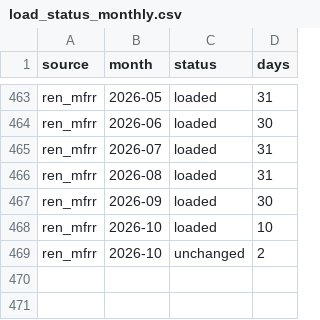
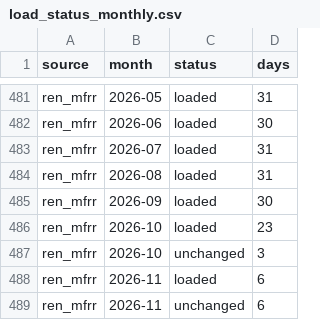
Before and after one commit to Praveen-Energy-Trading/Alqueva-PSP-PV-BESS-24hr-Energy-Trading-DA-IDA-aFRR-mFRR-Optimizer, a CSV file: model_development/data/load_status_monthly.csv, drawn as a sheet; only a part is shown, gaps mark what is left out; the diff covers the shown part only.

```diff
--- a/model_development/data/load_status_monthly.csv
+++ b/model_development/data/load_status_monthly.csv
@@ -467,3 +485,5 @@ ren_mfrr,2026-08,loaded,31
 ren_mfrr,2026-09,loaded,30
-ren_mfrr,2026-10,loaded,10
-ren_mfrr,2026-10,unchanged,2
+ren_mfrr,2026-10,loaded,23
+ren_mfrr,2026-10,unchanged,3
+ren_mfrr,2026-11,loaded,6
+ren_mfrr,2026-11,unchanged,6
```
Also changed, not shown: 18 added rows and 21 edited cells elsewhere in this file, model_development/data/curation_summary.csv, model_development/data/price_profile.csv, 11 other files.
